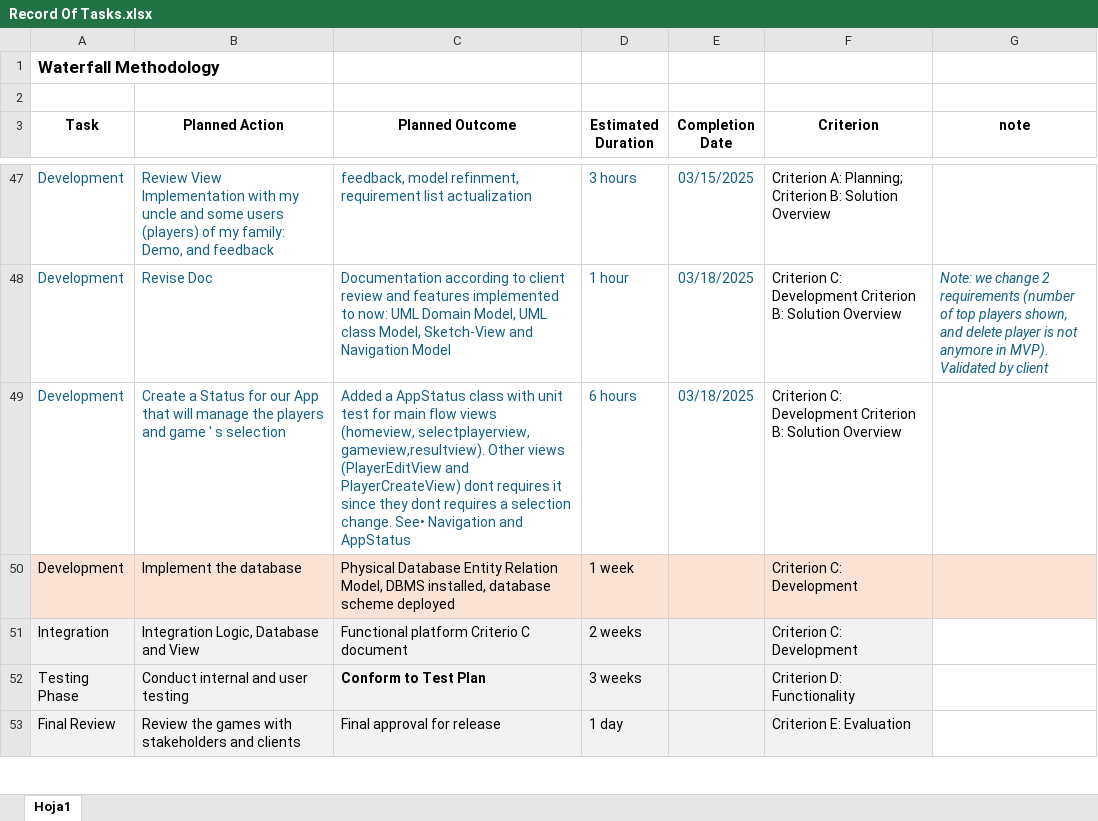
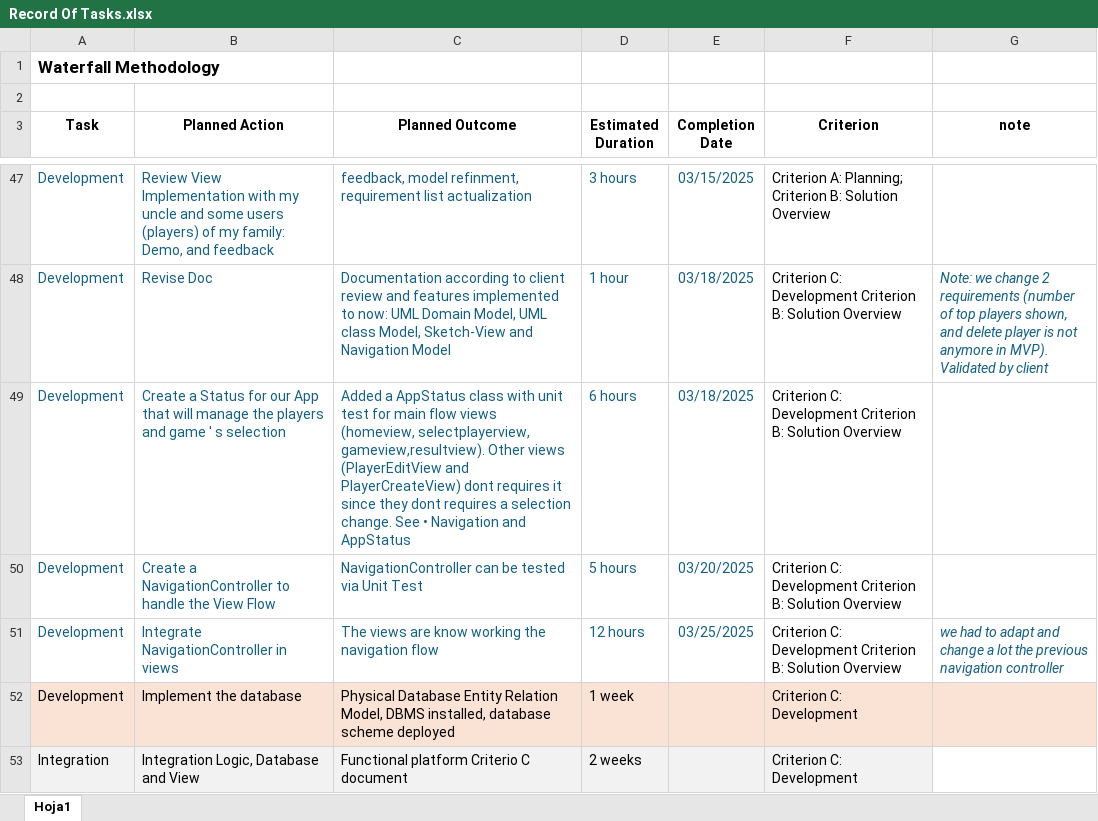
Before and after one commit to dsanicolas/internal-java, an Excel workbook: documentation/Record Of Tasks.xlsx, sheet Hoja1, drawn as a sheet; only a part is shown, gaps mark what is left out; the shorter side is filled out with more unchanged rows; values as stored, in another font and other column widths than the file's, no borders; charts and pictures not drawn; the diff names each change by its address in the sheet, - before the commit and + after, or states it on an @@ line.

Commit message:
State 6 Implementation v3.0.1 - navigation - Navigation

```diff
--- a/documentation/Record Of Tasks.xlsx (sheet Hoja1)
+++ b/documentation/Record Of Tasks.xlsx (sheet Hoja1)
-C49 (Planned Outcome): …selection change. See• Navigation and…
+C49 (Planned Outcome): …selection change. See • Navigation and…
+row 50: Development | Create a NavigationController to handle the View Flow | NavigationController can be tested via Unit Test | 5 hours | 03/20/2025 | Criterion C: Development Criterion B: Solution Overview
+row 51: Development | Integrate NavigationController in views | The views are know working the navigation flow | 12 hours | 03/25/2025 | Criterion C: Development Criterion B: Solution Overview | we had to adapt and change a lot the previous navigation controller
```
Also changed, not shown: 11 other files.
